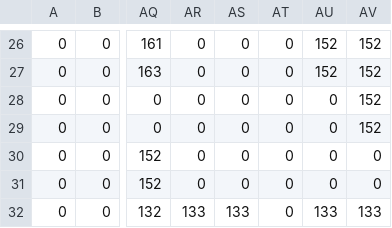
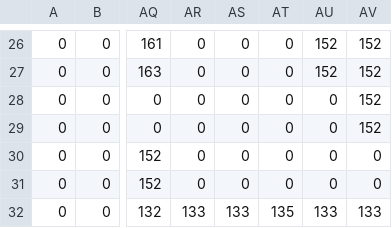
Before and after one commit to jotakob/SpaceShooter, a CSV file: assets/levels/mapCSV_Demo_Walls.csv, drawn as a sheet; only a part is shown, gaps mark what is left out; the diff names each change by its address in the sheet, - before the commit and + after, or states it on an @@ line.

Commit message:
made enemies random, added noclip :yum:
fixed repeatable buttons
hold 'N' for noclip :cactus:
and ofc updated demo level

```diff
--- a/assets/levels/mapCSV_Demo_Walls.csv
+++ b/assets/levels/mapCSV_Demo_Walls.csv
-AT32: 0
+AT32: 135
```
Also changed, not shown: 10 other files.
